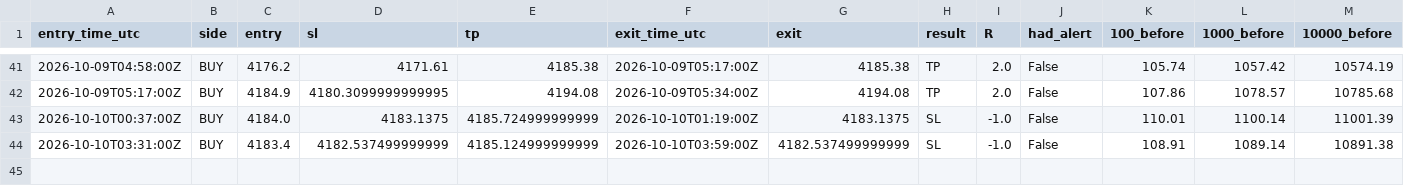
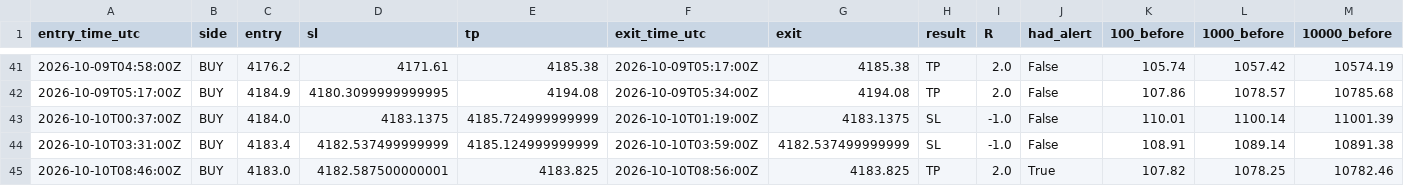
Before and after one commit to VybeEdge/paxg-orb-monitor2, a CSV file: trades_log.csv, drawn as a sheet; only a part is shown, gaps mark what is left out; rows hold the shown columns only; the diff names each change by its address in the sheet, - before the commit and + after, or states it on an @@ line.

```diff
--- a/trades_log.csv
+++ b/trades_log.csv
+row 45: 2026-10-10T08:46:00Z | BUY | 4183.0 | 4182.587500000001 | 4183.825 | 2026-10-10T08:56:00Z | 4183.825 | TP | 2.0 | True | 107.82 | 1078.25 | 10782.46
```
Also changed, not shown: alerts_log.csv, 4 other files.
